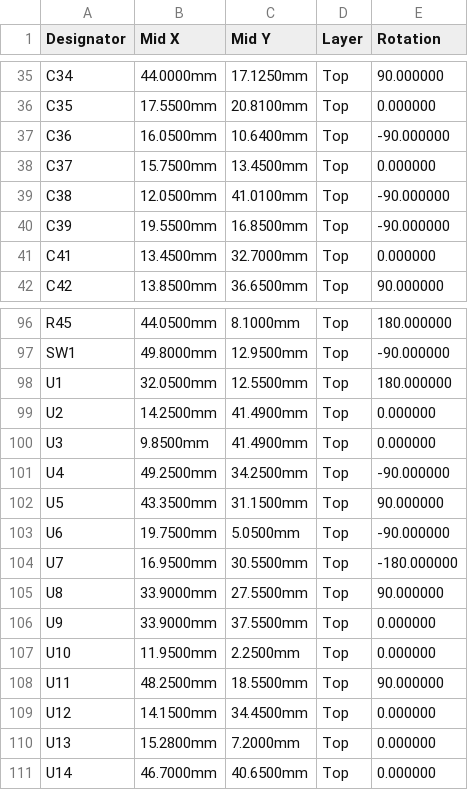
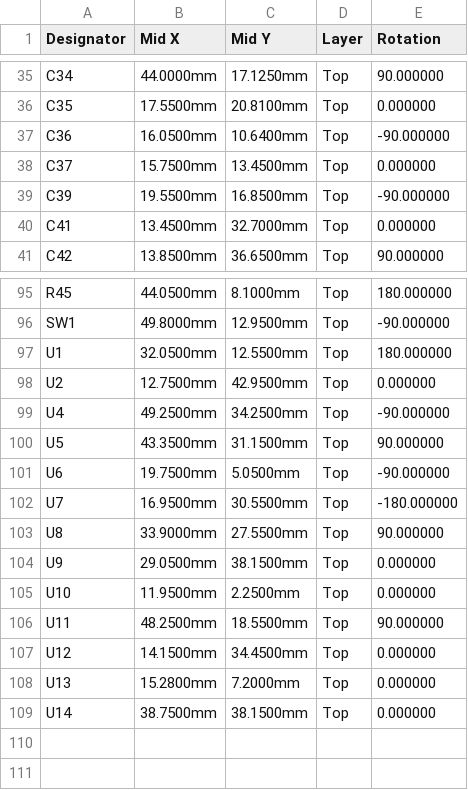
Before and after one commit to NathanHowell/minimeater, a CSV file: hw/fab/minimeater-panel-cpl.csv, drawn as a sheet; only a part is shown, gaps mark what is left out.

Commit message:
Fab outputs regenerated for the current board: gerbers (board and panel), BOM and CPL now carry the TPD4E05U06DQAR ESD consolidation (U2 U9 U14; USBLC6 U2/U3 and C38 gone), the GND stitching vias and the optimized tracks. DRC: 0 unconnected, 0 footprint errors

```diff
--- a/hw/fab/minimeater-panel-cpl.csv
+++ b/hw/fab/minimeater-panel-cpl.csv
@@ -38,3 +38,2 @@ C36,16.0500mm,10.6400mm,Top,-90.000000
 C37,15.7500mm,13.4500mm,Top,0.000000
-C38,12.0500mm,41.0100mm,Top,-90.000000
 C39,19.5500mm,16.8500mm,Top,-90.000000
@@ -98,4 +97,3 @@ SW1,49.8000mm,12.9500mm,Top,-90.000000
 U1,32.0500mm,12.5500mm,Top,180.000000
-U2,14.2500mm,41.4900mm,Top,0.000000
-U3,9.8500mm,41.4900mm,Top,0.000000
+U2,12.7500mm,42.9500mm,Top,0.000000
 U4,49.2500mm,34.2500mm,Top,-90.000000
@@ -105,3 +103,3 @@ U7,16.9500mm,30.5500mm,Top,-180.000000
 U8,33.9000mm,27.5500mm,Top,90.000000
-U9,33.9000mm,37.5500mm,Top,0.000000
+U9,29.0500mm,38.1500mm,Top,0.000000
 U10,11.9500mm,2.2500mm,Top,0.000000
@@ -110,2 +108,2 @@ U12,14.1500mm,34.4500mm,Top,0.000000
 U13,15.2800mm,7.2000mm,Top,0.000000
-U14,46.7000mm,40.6500mm,Top,0.000000
+U14,38.7500mm,38.1500mm,Top,0.000000
```
Also changed, not shown: hw/fab/minimeater-bom.csv, hw/fab/minimeater-cpl.csv, 2 other files.
